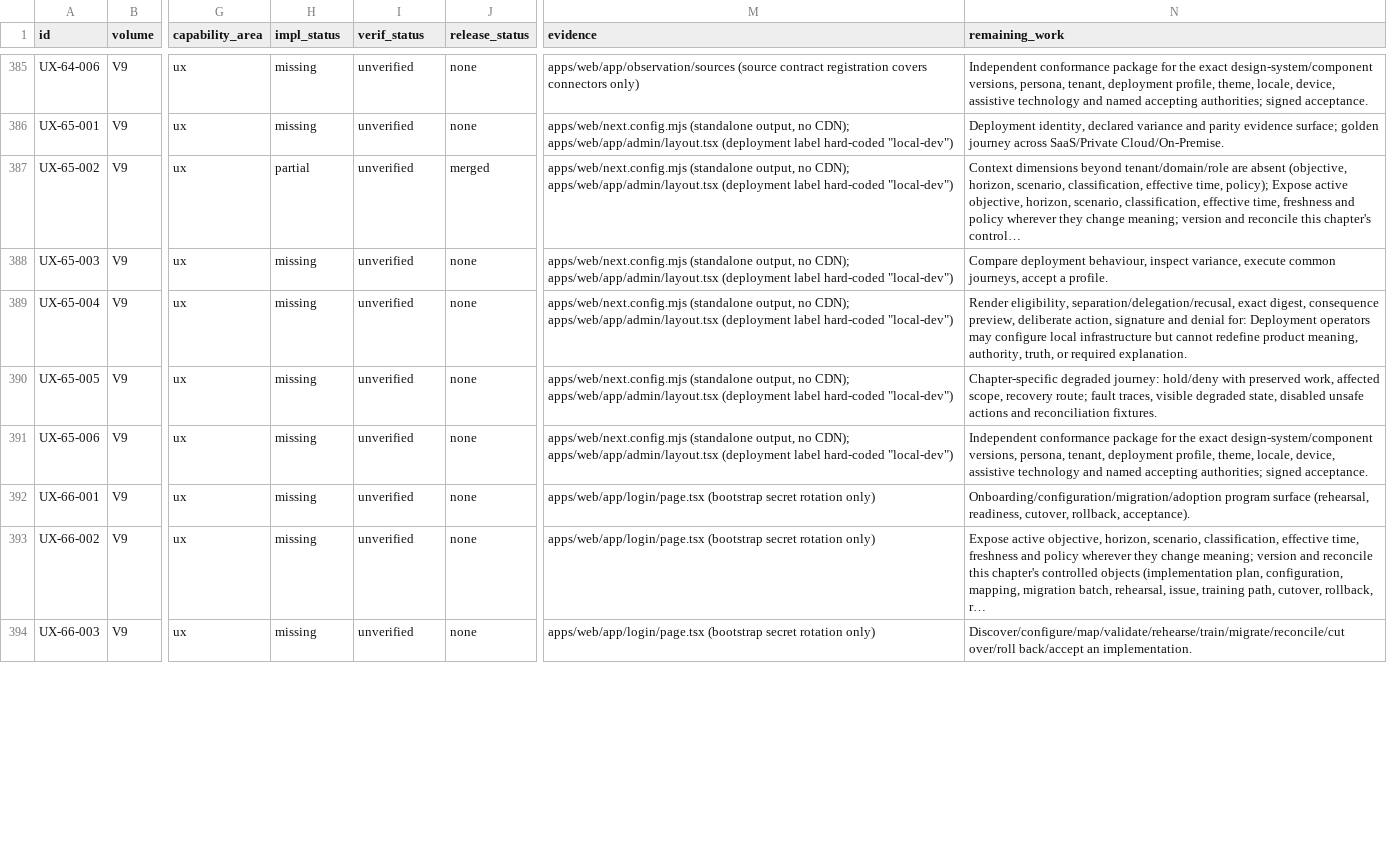
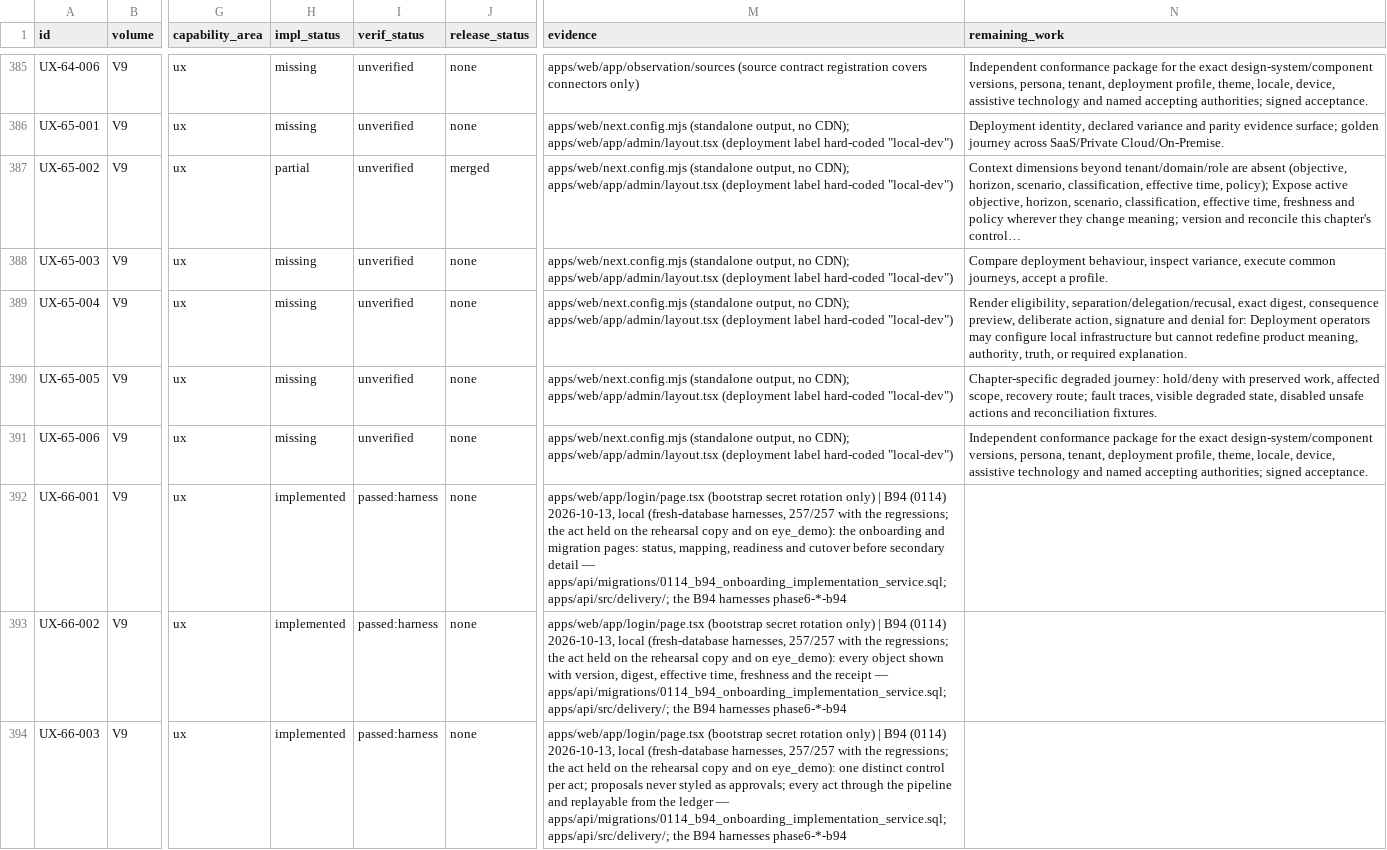
Before and after one commit to a-Halawany/elven, a CSV file: audit/requirements/v09.csv, drawn as a sheet; only a part is shown, gaps mark what is left out; the diff covers the shown part only; the diff names each change by its address in the sheet, - before the commit and + after, or states it on an @@ line.

```diff
--- a/audit/requirements/v09.csv
+++ b/audit/requirements/v09.csv
-H392:H394 (impl_status): missing
+H392:H394 (impl_status): implemented
-I392:I394 (verif_status): unverified
+I392:I394 (verif_status): passed:harness
-M392 (evidence): …rotation only)
+M392 (evidence): …rotation only) | B94 (0114) 2026-10-13, local (fresh-database harnesses, 257/257 with the regressions; the act held on the rehearsal copy and on eye_demo): the onboarding and migration pages: status, mapping, readiness and cutover before secondary detail — apps/api/migrations/0114_b94_onboarding_implementation_service.sql; apps/api/src/delivery/; the B94 harnesses phase6-*-b94
-N392 (remaining_work): Onboarding/configuration/migration/adoption program surface (rehearsal, readiness, cutover, rollback, acceptance).
+N392 (remaining_work): (empty)
-M393 (evidence): …rotation only)
+M393 (evidence): …rotation only) | B94 (0114) 2026-10-13, local (fresh-database harnesses, 257/257 with the regressions; the act held on the rehearsal copy and on eye_demo): every object shown with version, digest, effective time, freshness and the receipt — apps/api/migrations/0114_b94_onboarding_implementation_service.sql; apps/api/src/delivery/; the B94 harnesses phase6-*-b94
-N393 (remaining_work): Expose active objective, horizon, scenario, classification, effective time, freshness and policy wherever they change meaning; version and reconcile this chapter's controlled objects (implementation plan, configuration, mapping, migration batch, rehearsal, issue, training path, cutover, rollback, r…
+N393 (remaining_work): (empty)
-M394 (evidence): …rotation only)
+M394 (evidence): …rotation only) | B94 (0114) 2026-10-13, local (fresh-database harnesses, 257/257 with the regressions; the act held on the rehearsal copy and on eye_demo): one distinct control per act; proposals never styled as approvals; every act through the pipeline and replayable from the ledger — apps/api/migrations/0114_b94_onboarding_implementation_service.sql; apps/api/src/delivery/; the B94 harnesses phase6-*-b94
-N394 (remaining_work): Discover/configure/map/validate/rehearse/train/migrate/reconcile/cut over/roll back/accept an implementation.
+N394 (remaining_work): (empty)
```
Also changed, not shown: 32 edited cells elsewhere in this file, audit/delivery/FEATURE_TRACKER.csv, audit/delivery/MIGRATION_LEDGER.csv, 23 other files.
